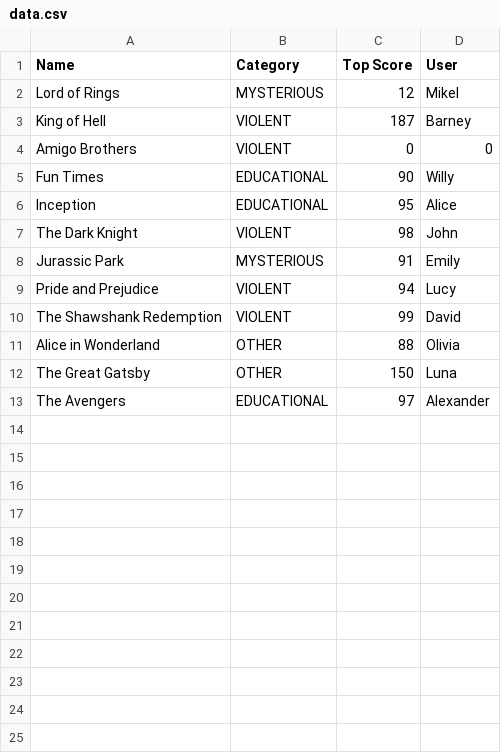
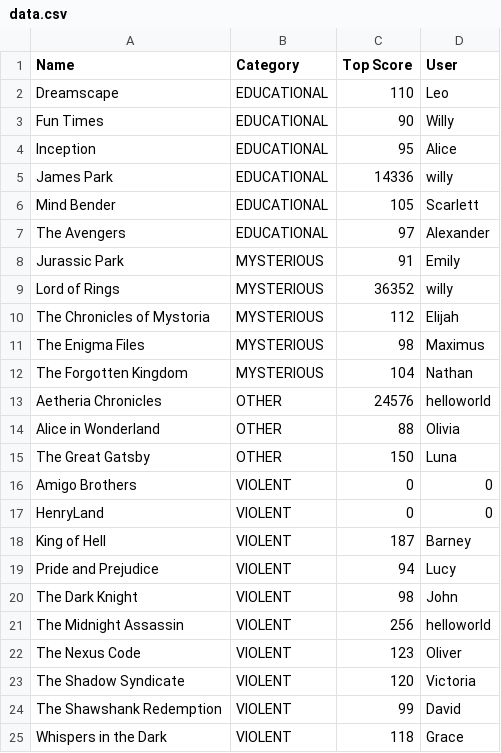
Before and after one commit to vctrubio/CommonMS_Prototype, a CSV file: app02_VideoLibrary/data.csv, drawn as a sheet.

```diff
--- a/app02_VideoLibrary/data.csv
+++ b/app02_VideoLibrary/data.csv
@@ -1,13 +1,25 @@
 Name,Category,Top Score,User
-Lord of Rings,MYSTERIOUS,12,Mikel
-King of Hell,VIOLENT,187,Barney
-Amigo Brothers,VIOLENT,0,0
+Dreamscape,EDUCATIONAL,110,Leo
 Fun Times,EDUCATIONAL,90,Willy
 Inception,EDUCATIONAL,95,Alice
-The Dark Knight,VIOLENT,98,John
+James Park,EDUCATIONAL,14336,willy
+Mind Bender,EDUCATIONAL,105,Scarlett
+The Avengers,EDUCATIONAL,97,Alexander
 Jurassic Park,MYSTERIOUS,91,Emily
-Pride and Prejudice,VIOLENT,94,Lucy
-The Shawshank Redemption,VIOLENT,99,David
+Lord of Rings,MYSTERIOUS,36352,willy
+The Chronicles of Mystoria,MYSTERIOUS,112,Elijah
+The Enigma Files,MYSTERIOUS,98,Maximus
+The Forgotten Kingdom,MYSTERIOUS,104,Nathan
+Aetheria Chronicles,OTHER,24576,helloworld
 Alice in Wonderland,OTHER,88,Olivia
 The Great Gatsby,OTHER,150,Luna
-The Avengers,EDUCATIONAL,97,Alexander
+Amigo Brothers,VIOLENT,0,0
+HenryLand,VIOLENT,0,0
+King of Hell,VIOLENT,187,Barney
+Pride and Prejudice,VIOLENT,94,Lucy
+The Dark Knight,VIOLENT,98,John
+The Midnight Assassin,VIOLENT,256,helloworld
+The Nexus Code,VIOLENT,123,Oliver
+The Shadow Syndicate,VIOLENT,120,Victoria
+The Shawshank Redemption,VIOLENT,99,David
+Whispers in the Dark,VIOLENT,118,Grace
```
Also changed, not shown: 16 other files.
